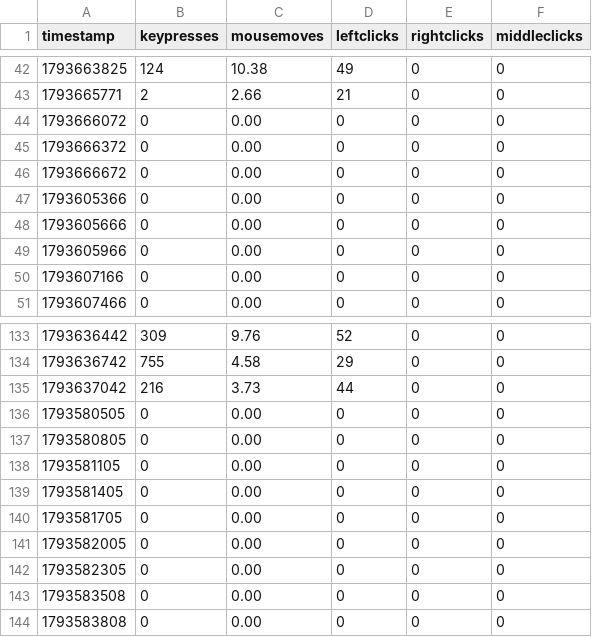
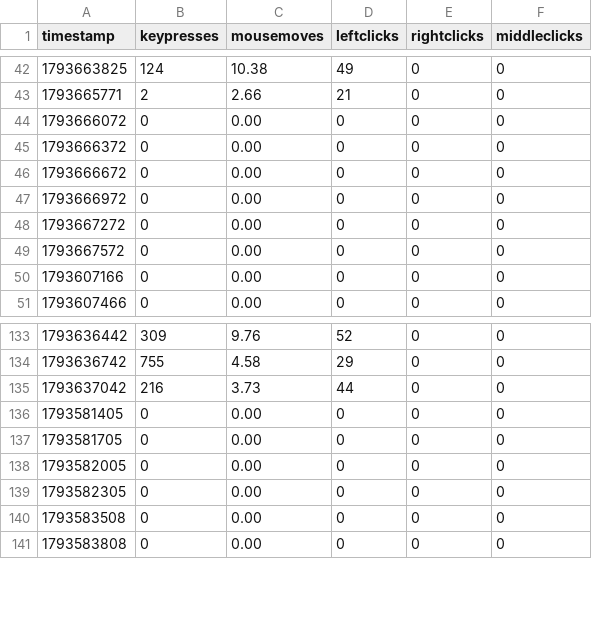
Before and after one commit to bilals12/see, a CSV file: past_24_hours_data.csv, drawn as a sheet; only a part is shown, gaps mark what is left out.

Commit message:
ud

```diff
--- a/past_24_hours_data.csv
+++ b/past_24_hours_data.csv
@@ -46,5 +46,5 @@ timestamp,keypresses,mousemoves,leftclicks,rightclicks,middleclicks
 1793666672,0,0.00,0,0,0
-1793605366,0,0.00,0,0,0
-1793605666,0,0.00,0,0,0
-1793605966,0,0.00,0,0,0
+1793666972,0,0.00,0,0,0
+1793667272,0,0.00,0,0,0
+1793667572,0,0.00,0,0,0
 1793607166,0,0.00,0,0,0
@@ -135,5 +135,2 @@ timestamp,keypresses,mousemoves,leftclicks,rightclicks,middleclicks
 1793637042,216,3.73,44,0,0
-1793580505,0,0.00,0,0,0
-1793580805,0,0.00,0,0,0
-1793581105,0,0.00,0,0,0
 1793581405,0,0.00,0,0,0
```
